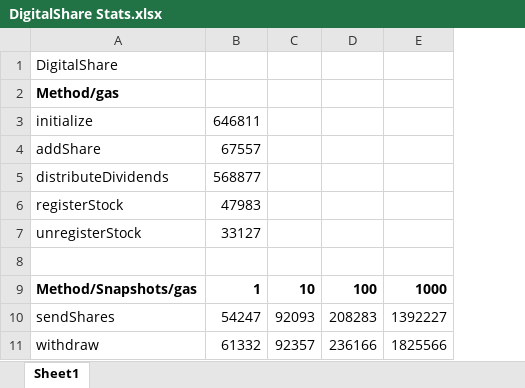
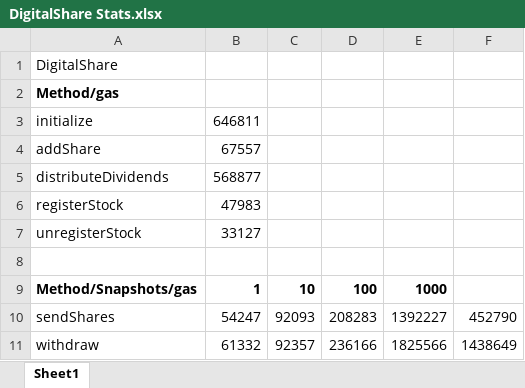
Before and after one commit to BlockvisLabs/digitalshares, an Excel workbook: DigitalShare Stats.xlsx, sheet Sheet1, drawn as a sheet; values as stored, in another font and other column widths than the file's, no borders; the diff names each change by its address in the sheet, - before the commit and + after, or states it on an @@ line.

Commit message:
Simplified DigitalShares contract Refactored to use small amount of gas on all functions

```diff
--- a/DigitalShare Stats.xlsx (sheet Sheet1)
+++ b/DigitalShare Stats.xlsx (sheet Sheet1)
+column F, rows 10-11: 452790 | 1438649
```
Also changed, not shown: 6 other files.
